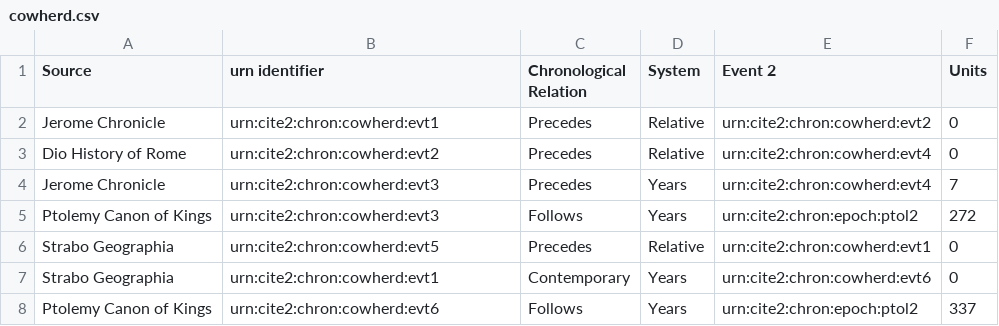
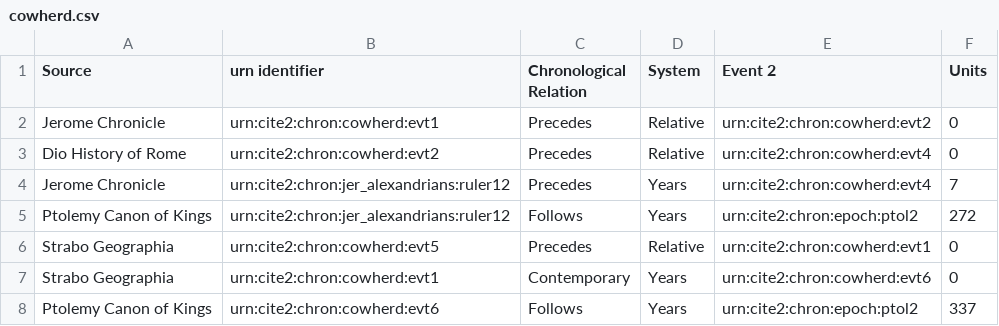
Before and after one commit to neelsmith/clas267, a CSV file: time-datasets/cowherd.csv, drawn as a sheet.

```diff
--- a/time-datasets/cowherd.csv
+++ b/time-datasets/cowherd.csv
@@ -3,4 +3,4 @@ Jerome Chronicle,urn:cite2:chron:cowherd:evt1,Precedes,Relative,urn:cite2:chron:
 Dio History of Rome,urn:cite2:chron:cowherd:evt2,Precedes,Relative,urn:cite2:chron:cowherd:evt4,0
-Jerome Chronicle,urn:cite2:chron:cowherd:evt3,Precedes,Years,urn:cite2:chron:cowherd:evt4,7
-Ptolemy Canon of Kings,urn:cite2:chron:cowherd:evt3,Follows,Years,urn:cite2:chron:epoch:ptol2,272
+Jerome Chronicle,urn:cite2:chron:jer_alexandrians:ruler12,Precedes,Years,urn:cite2:chron:cowherd:evt4,7
+Ptolemy Canon of Kings,urn:cite2:chron:jer_alexandrians:ruler12,Follows,Years,urn:cite2:chron:epoch:ptol2,272
 Strabo Geographia,urn:cite2:chron:cowherd:evt5,Precedes,Relative,urn:cite2:chron:cowherd:evt1,0
```
Also changed, not shown: eventcatalogs/cowherd-catalog.csv, eventcatalogs/obrien.csv, 3 other files.
